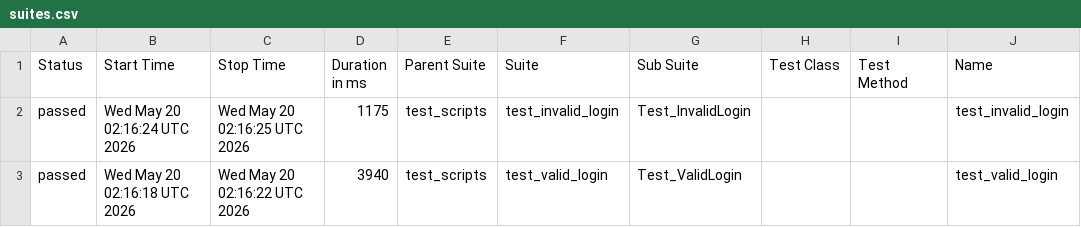
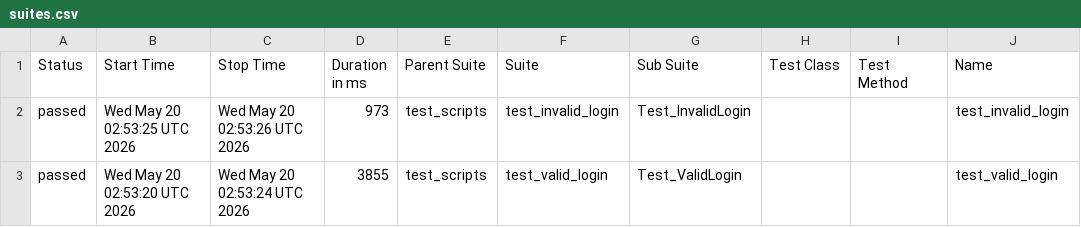
Before and after one commit to sabarishagudur/b154_afw_make, a CSV file: data/suites.csv, drawn as a sheet; only a part is shown; the diff names each change by its address in the sheet, - before the commit and + after, or states it on an @@ line.

```diff
--- a/data/suites.csv
+++ b/data/suites.csv
-B2 (Start Time): Wed May 20 02:16:24 UTC 2026
+B2 (Start Time): Wed May 20 02:53:25 UTC 2026
-C2 (Stop Time): Wed May 20 02:16:25 UTC 2026
+C2 (Stop Time): Wed May 20 02:53:26 UTC 2026
-D2 (Duration in ms): 1175
+D2 (Duration in ms): 973
-B3 (Start Time): Wed May 20 02:16:18 UTC 2026
+B3 (Start Time): Wed May 20 02:53:20 UTC 2026
-C3 (Stop Time): Wed May 20 02:16:22 UTC 2026
+C3 (Stop Time): Wed May 20 02:53:24 UTC 2026
-D3 (Duration in ms): 3940
+D3 (Duration in ms): 3855
```
Also changed, not shown: 24 other files.
